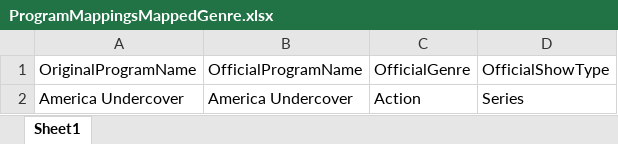
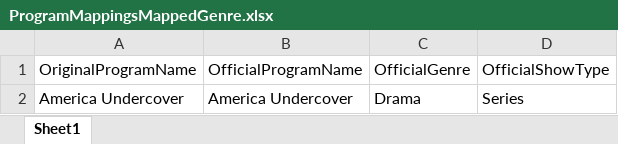
Before and after one commit to tonehanamant/Broadcast, an Excel workbook: Source/Tam/MaestroTests/SupportTests/Services.Broadcast.IntegrationTests/Files/Program Mapping/ProgramMappingsMappedGenre.xlsx, sheet Sheet1, drawn as a sheet; values as stored, in another font and other column widths than the file's, no borders; the diff names each change by its address in the sheet, - before the commit and + after, or states it on an @@ line.

Commit message:
Merged PR 12983: Integration Test Repair : ProgramMapping
Test Repair

```diff
--- a/Source/Tam/MaestroTests/SupportTests/Services.Broadcast.IntegrationTests/Files/Program Mapping/ProgramMappingsMappedGenre.xlsx (sheet Sheet1)
+++ b/Source/Tam/MaestroTests/SupportTests/Services.Broadcast.IntegrationTests/Files/Program Mapping/ProgramMappingsMappedGenre.xlsx (sheet Sheet1)
-C2: Action
+C2: Drama
```
Also changed, not shown: 1 other file.
